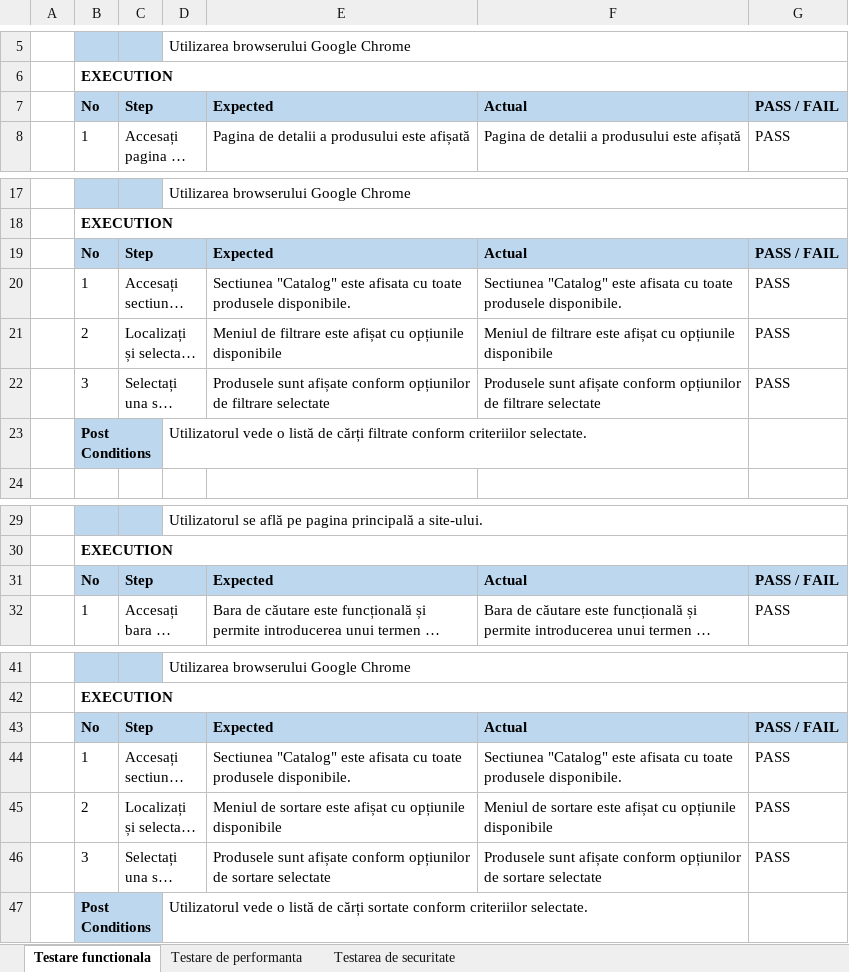
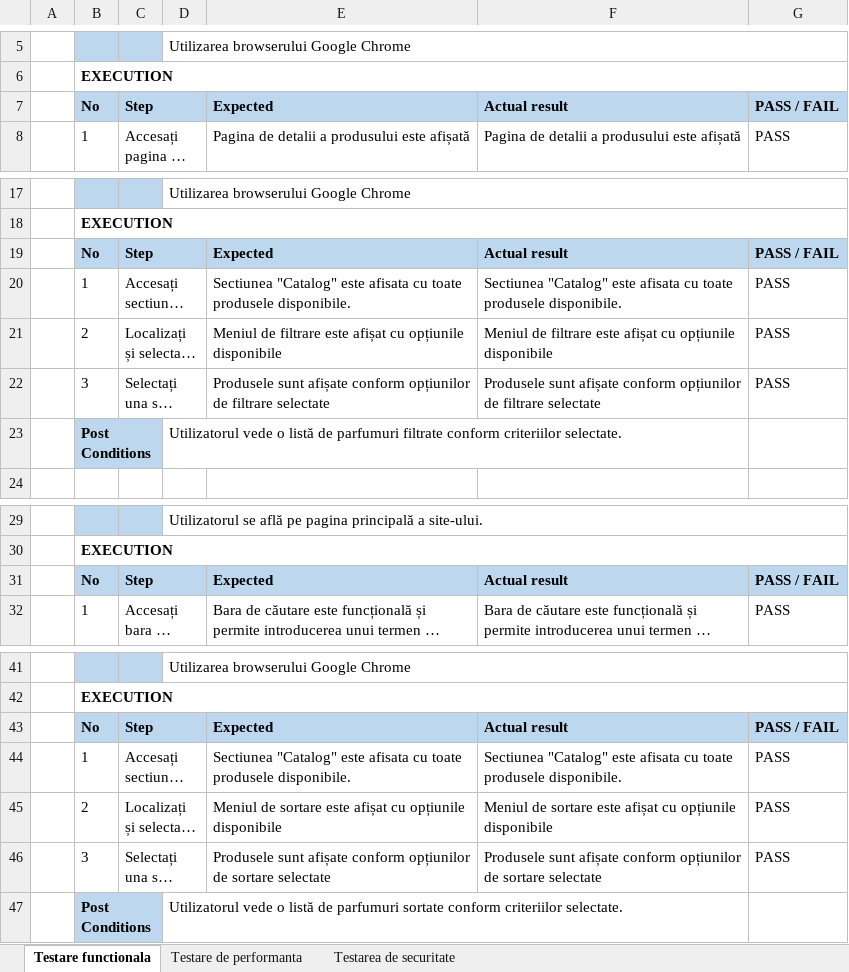
Before and after one commit to radu1351/AutomatedTesting, an Excel workbook: Teste.xlsx, sheet Testare functionala, drawn as a sheet; only a part is shown, gaps mark what is left out; long unchanged cells end in …; values as stored, in another font and other column widths than the file's, no borders; the diff names each change by its address in the sheet, - before the commit and + after, or states it on an @@ line.

```diff
--- a/Teste.xlsx (sheet Testare functionala)
+++ b/Teste.xlsx (sheet Testare functionala)
-F7: Actual
+F7: Actual result
-F19: Actual
+F19: Actual result
-D23: …listă de cărți filtrate conform…
+D23: …listă de parfumuri filtrate conform…
-F31: Actual
+F31: Actual result
-F43: Actual
+F43: Actual result
-D47: …listă de cărți sortate conform…
+D47: …listă de parfumuri sortate conform…
```
Also changed, not shown: sheet Testare de performanta, sheet Testarea de securitate, 50 other files.
